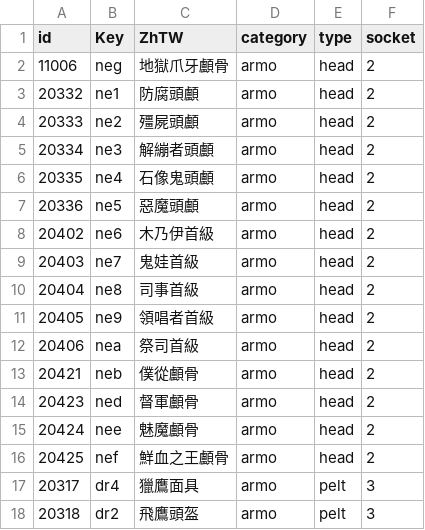
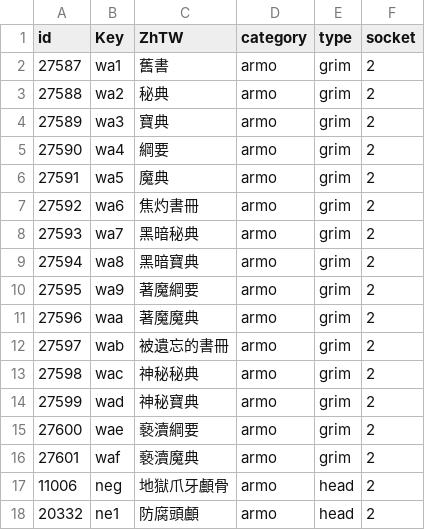
Before and after one commit to Wing924/d2r-wing, a TSV file: resources/generated/staff-mods.tsv, drawn as a sheet; only a part is shown; the shorter side is filled out with more unchanged rows.

```diff
--- a/resources/generated/staff-mods.tsv
+++ b/resources/generated/staff-mods.tsv
@@ -1,2 +1,17 @@
 id	Key	ZhTW	category	type	socket
+27587	wa1	舊書	armo	grim	2
+27588	wa2	秘典	armo	grim	2
+27589	wa3	寶典	armo	grim	2
+27590	wa4	綱要	armo	grim	2
+27591	wa5	魔典	armo	grim	2
+27592	wa6	焦灼書冊	armo	grim	2
+27593	wa7	黑暗秘典	armo	grim	2
+27594	wa8	黑暗寶典	armo	grim	2
+27595	wa9	著魔綱要	armo	grim	2
+27596	waa	著魔魔典	armo	grim	2
+27597	wab	被遺忘的書冊	armo	grim	2
+27598	wac	神秘秘典	armo	grim	2
+27599	wad	神秘寶典	armo	grim	2
+27600	wae	褻瀆綱要	armo	grim	2
+27601	waf	褻瀆魔典	armo	grim	2
 11006	neg	地獄爪牙顱骨	armo	head	2
```
Also changed, not shown: resources/item_max.tsv, resources/text_abbr.tsv, 37 other files.
